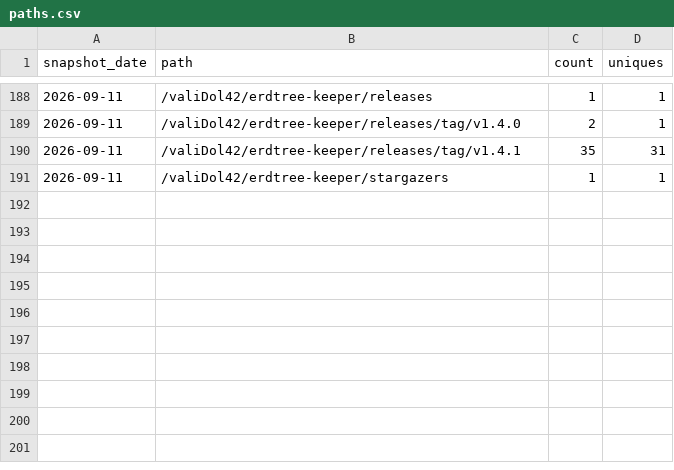
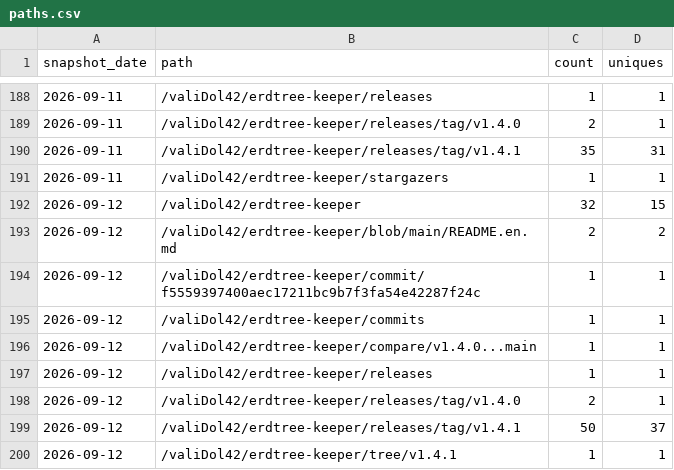
Before and after one commit to valiDol42/erdtree-keeper, a CSV file: stats/paths.csv, drawn as a sheet; only a part is shown, gaps mark what is left out; the diff names each change by its address in the sheet, - before the commit and + after, or states it on an @@ line.

```diff
--- a/stats/paths.csv
+++ b/stats/paths.csv
+row 192: 2026-09-12 | /valiDol42/erdtree-keeper | 32 | 15
+row 193: 2026-09-12 | /valiDol42/erdtree-keeper/blob/main/README.en.md | 2 | 2
+row 194: 2026-09-12 | /valiDol42/erdtree-keeper/commit/f5559397400aec17211bc9b7f3fa54e42287f24c | 1 | 1
+row 195: 2026-09-12 | /valiDol42/erdtree-keeper/commits | 1 | 1
+row 196: 2026-09-12 | /valiDol42/erdtree-keeper/compare/v1.4.0...main | 1 | 1
+row 197: 2026-09-12 | /valiDol42/erdtree-keeper/releases | 1 | 1
+row 198: 2026-09-12 | /valiDol42/erdtree-keeper/releases/tag/v1.4.0 | 2 | 1
+row 199: 2026-09-12 | /valiDol42/erdtree-keeper/releases/tag/v1.4.1 | 50 | 37
+row 200: 2026-09-12 | /valiDol42/erdtree-keeper/tree/v1.4.1 | 1 | 1
```
Also changed, not shown: stats/downloads.csv, stats/referrers.csv, 2 other files.
